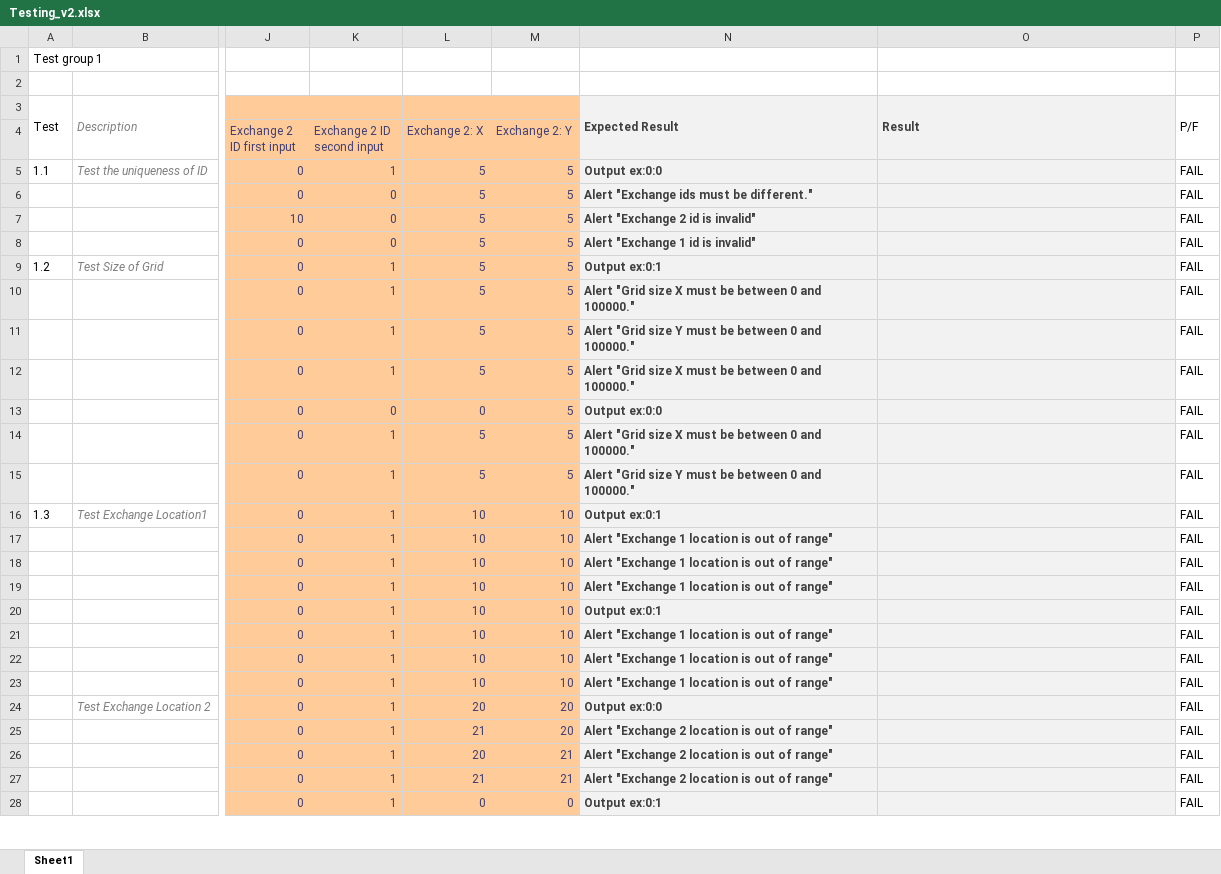
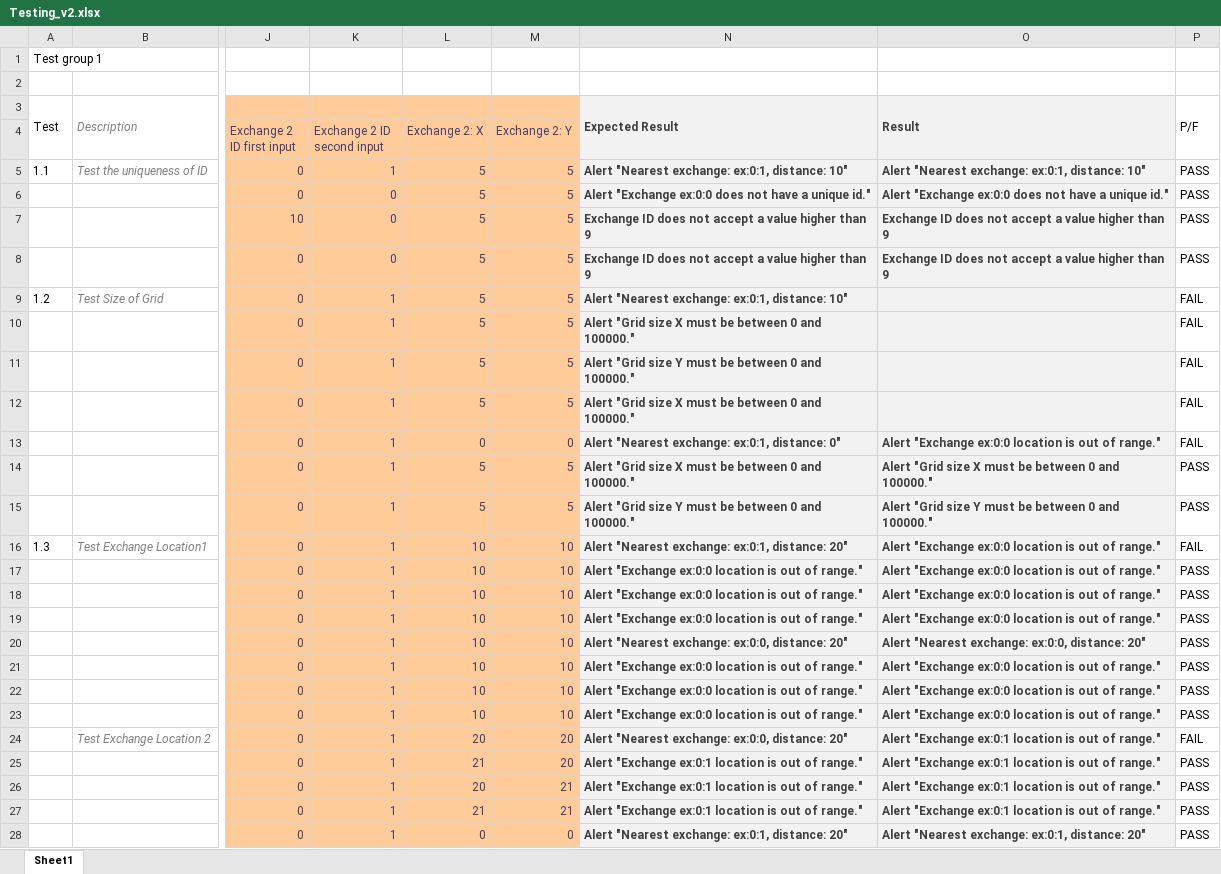
Before and after one commit to mattbulley/Team-Infinite, an Excel workbook: v2/documentation/Testing_v2.xlsx, sheet Sheet1, drawn as a sheet; only a part is shown, gaps mark what is left out; values as stored, in another font and other column widths than the file's, no borders; conditional formats not drawn; the diff covers the shown part only; the diff names each change by its address in the sheet, - before the commit and + after, or states it on an @@ line.

```diff
--- a/v2/documentation/Testing_v2.xlsx (sheet Sheet1)
+++ b/v2/documentation/Testing_v2.xlsx (sheet Sheet1)
-N5: Output ex:0:0
+N5: Alert "Nearest exchange: ex:0:1, distance: 10"
-O5: (empty)
+O5: Alert "Nearest exchange: ex:0:1, distance: 10"
-P5:P8: FAIL
+P5:P8: PASS
-N6: Alert "Exchange ids must be different."
+N6: Alert "Exchange ex:0:0 does not have a unique id."
-O6: (empty)
+O6: Alert "Exchange ex:0:0 does not have a unique id."
-N7: Alert "Exchange 2 id is invalid"
+N7: Exchange ID does not accept a value higher than 9
-O7:O8: (empty)
+O7:O8: Exchange ID does not accept a value higher than 9
-N8: Alert "Exchange 1 id is invalid"
+N8: Exchange ID does not accept a value higher than 9
-N9: Output ex:0:1
+N9: Alert "Nearest exchange: ex:0:1, distance: 10"
-K13 (Exchange 2 ID second input): 0
+K13 (Exchange 2 ID second input): 1
-M13 (Exchange 2: Y): 5
+M13 (Exchange 2: Y): 0
-N13: Output ex:0:0
+N13: Alert "Nearest exchange: ex:0:1, distance: 0"
-O13: (empty)
+O13: Alert "Exchange ex:0:0 location is out of range."
-O14: (empty)
+O14: Alert "Grid size X must be between 0 and 100000."
-P14:P15: FAIL
+P14:P15: PASS
-O15: (empty)
+O15: Alert "Grid size Y must be between 0 and 100000."
-N16: Output ex:0:1
+N16: Alert "Nearest exchange: ex:0:1, distance: 20"
-O16:O19: (empty)
+O16:O19: Alert "Exchange ex:0:0 location is out of range."
-N17:N19: Alert "Exchange 1 location is out of range"
+N17:N19: Alert "Exchange ex:0:0 location is out of range."
-P17:P23: FAIL
+P17:P23: PASS
-N20: Output ex:0:1
+N20: Alert "Nearest exchange: ex:0:0, distance: 20"
-O20: (empty)
+O20: Alert "Nearest exchange: ex:0:0, distance: 20"
-N21:N23: Alert "Exchange 1 location is out of range"
+N21:N23: Alert "Exchange ex:0:0 location is out of range."
-O21:O23: (empty)
+O21:O23: Alert "Exchange ex:0:0 location is out of range."
-N24: Output ex:0:0
+N24: Alert "Nearest exchange: ex:0:0, distance: 20"
-O24:O27: (empty)
+O24:O27: Alert "Exchange ex:0:1 location is out of range."
-N25:N27: Alert "Exchange 2 location is out of range"
+N25:N27: Alert "Exchange ex:0:1 location is out of range."
-P25:P28: FAIL
+P25:P28: PASS
-N28: Output ex:0:1
+N28: Alert "Nearest exchange: ex:0:1, distance: 20"
-O28: (empty)
+O28: Alert "Nearest exchange: ex:0:1, distance: 20"
```
Also changed, not shown: 39 edited cells elsewhere in this sheet, 2 other files.
